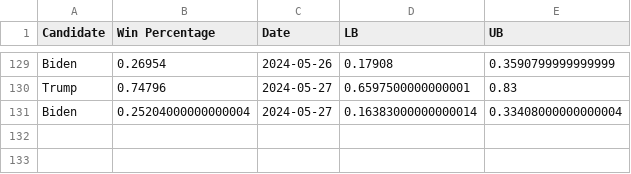
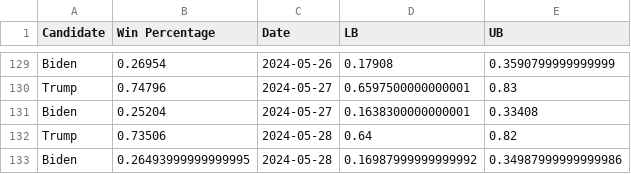
Before and after one commit to acbass49/Election2024, a CSV file: data/tracking_data.csv, drawn as a sheet; only a part is shown, gaps mark what is left out.

```diff
--- a/data/tracking_data.csv
+++ b/data/tracking_data.csv
@@ -130,2 +130,4 @@ Biden,0.26954,2024-05-26,0.17908,0.3590799999999999
 Trump,0.74796,2024-05-27,0.6597500000000001,0.83
-Biden,0.25204000000000004,2024-05-27,0.16383000000000014,0.33408000000000004
+Biden,0.25204,2024-05-27,0.1638300000000001,0.33408
+Trump,0.73506,2024-05-28,0.64,0.82
+Biden,0.26493999999999995,2024-05-28,0.16987999999999992,0.34987999999999986
```
Also changed, not shown: data/priors.csv, data/simulation_data.csv, 1 other file.
